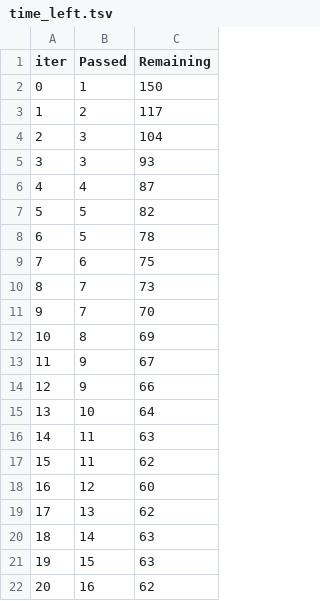
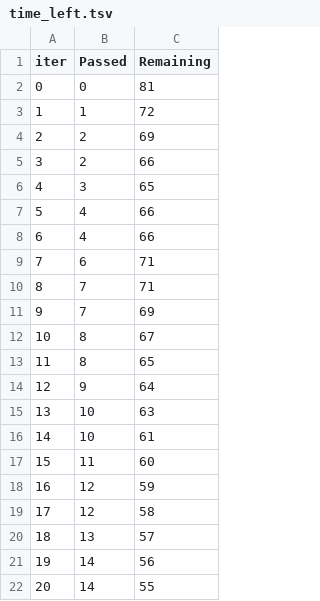
Before and after one commit to VishnuSridharan/ML-Project, a TSV file: catboost_info/time_left.tsv, drawn as a sheet; only a part is shown; the diff covers the shown part only.

```diff
--- a/catboost_info/time_left.tsv
+++ b/catboost_info/time_left.tsv
@@ -1,22 +1,22 @@
 iter	Passed	Remaining
-0	1	150
-1	2	117
-2	3	104
-3	3	93
-4	4	87
-5	5	82
-6	5	78
-7	6	75
-8	7	73
-9	7	70
-10	8	69
-11	9	67
-12	9	66
-13	10	64
-14	11	63
-15	11	62
-16	12	60
-17	13	62
-18	14	63
-19	15	63
-20	16	62
+0	0	81
+1	1	72
+2	2	69
+3	2	66
+4	3	65
+5	4	66
+6	4	66
+7	6	71
+8	7	71
+9	7	69
+10	8	67
+11	8	65
+12	9	64
+13	10	63
+14	10	61
+15	11	60
+16	12	59
+17	12	58
+18	13	57
+19	14	56
+20	14	55
```
Also changed, not shown: 153 edited cells elsewhere in this file, 6 other files.
